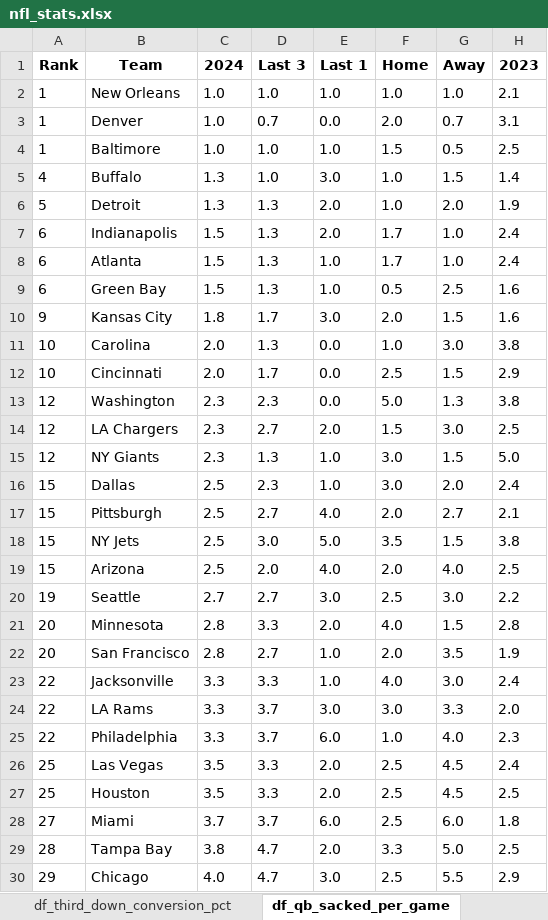
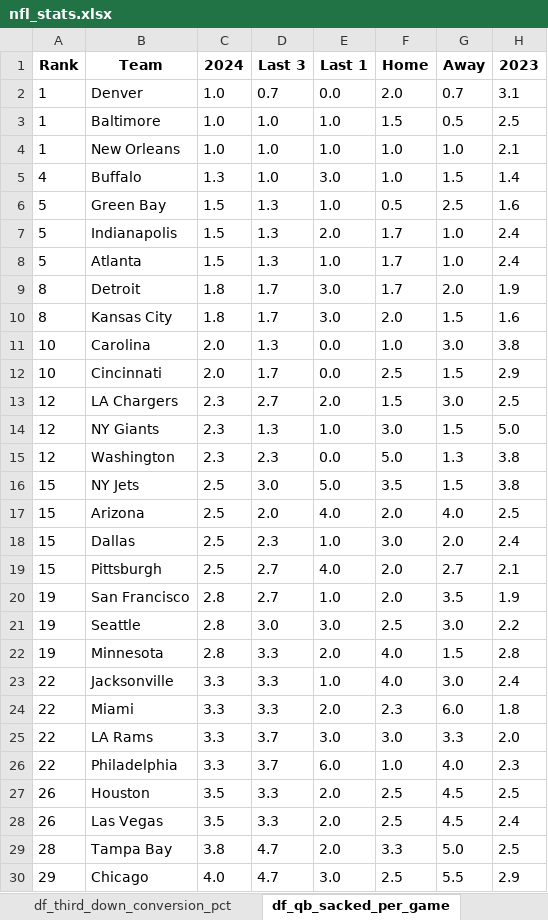
Before and after one commit to VBlackie/NFL-Weekly-Data-2024, an Excel workbook: nfl_stats.xlsx, sheet df_qb_sacked_per_game, drawn as a sheet; only a part is shown; values as stored, in another font and other column widths than the file's, no borders; removed rows and columns are numbered as before the commit, all else as after; the diff covers the shown part only; the diff names each change by its address in the sheet, - before the commit and + after, or states it on an @@ line.

```diff
--- a/nfl_stats.xlsx (sheet df_qb_sacked_per_game)
+++ b/nfl_stats.xlsx (sheet df_qb_sacked_per_game)
@@ row 2 moved to row 4: 1 @@
-row 6: 5 | Detroit | 1.3 | 1.3 | 2.0 | 1.0 | 2.0 | 1.9
+row 6: 5 | Green Bay | 1.5 | 1.3 | 1.0 | 0.5 | 2.5 | 1.6
-A7:A8 (Rank): 6
+A7:A8 (Rank): 5
-row 9: 6 | Green Bay | 1.5 | 1.3 | 1.0 | 0.5 | 2.5 | 1.6
+row 9: 8 | Detroit | 1.8 | 1.7 | 3.0 | 1.7 | 2.0 | 1.9
-A10 (Rank): 9
+A10 (Rank): 8
@@ row 13 moved to row 15: 12 @@
@@ row 18 moved to row 16: 15 @@
@@ row 19 moved to row 17: 15 @@
+row 20: 19 | San Francisco | 2.8 | 2.7 | 1.0 | 2.0 | 3.5 | 1.9
-C21 (2024): 2.7
+C21 (2024): 2.8
-D21 (Last 3): 2.7
+D21 (Last 3): 3.0
-A22 (Rank): 20
+A22 (Rank): 19
-row 22: 20 | San Francisco | 2.8 | 2.7 | 1.0 | 2.0 | 3.5 | 1.9
+row 24: 22 | Miami | 3.3 | 3.3 | 2.0 | 2.3 | 6.0 | 1.8
-row 26: 25 | Las Vegas | 3.5 | 3.3 | 2.0 | 2.5 | 4.5 | 2.4
-A27 (Rank): 25
+A27 (Rank): 26
-row 28: 27 | Miami | 3.7 | 3.7 | 6.0 | 2.5 | 6.0 | 1.8
+row 28: 26 | Las Vegas | 3.5 | 3.3 | 2.0 | 2.5 | 4.5 | 2.4
```
Also changed, not shown: 1 added row, 1 removed row and 2 edited cells elsewhere in this sheet, sheet df_turnover_margin_per_game, sheet df_points_per_game, sheet df_red_zone_scoring_pct, sheet df_opponent_points_per_game, sheet df_penalty_yards_per_game, sheet df_sacks_per_game, 3 more sheets, nfl_current_week_schedule.xlsx, nfl_matchup_rankings_with_totals.xlsx, 2 other files.
